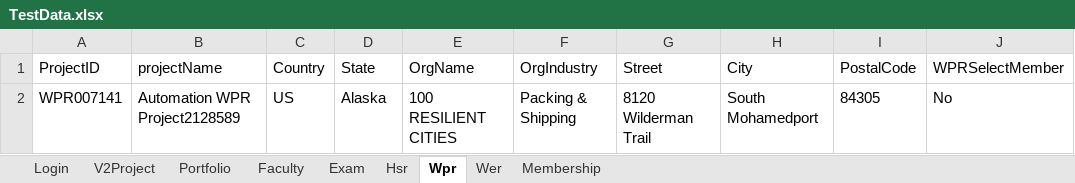
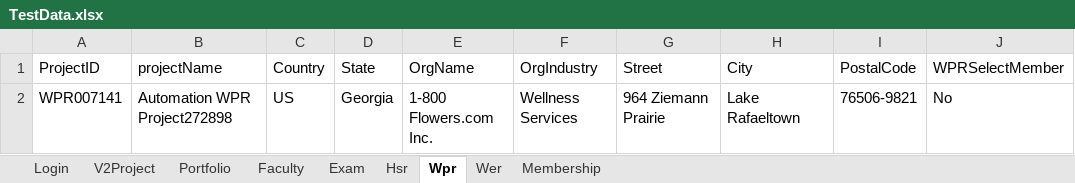
Before and after one commit to hNagesh/TDD_HireProus_project, an Excel workbook: TestData.xlsx, sheet Wpr, drawn as a sheet; only a part is shown; values as stored, in another font and other column widths than the file's, no borders; the diff names each change by its address in the sheet, - before the commit and + after, or states it on an @@ line.

```diff
--- a/TestData.xlsx (sheet Wpr)
+++ b/TestData.xlsx (sheet Wpr)
-B2 (projectName): Automation WPR Project2128589
+B2 (projectName): Automation WPR Project272898
-D2 (State): Alaska
+D2 (State): Georgia
-E2 (OrgName): 100 RESILIENT CITIES
+E2 (OrgName): 1-800 Flowers.com Inc.
-F2 (OrgIndustry): Packing & Shipping
+F2 (OrgIndustry): Wellness Services
-G2 (Street): 8120 Wilderman Trail
+G2 (Street): 964 Ziemann Prairie
-H2 (City): South Mohamedport
+H2 (City): Lake Rafaeltown
-I2 (PostalCode): 84305
+I2 (PostalCode): 76506-9821
```
Also changed, not shown: sheet Exam, sheet V2Project, sheet Faculty, 2 other files.
